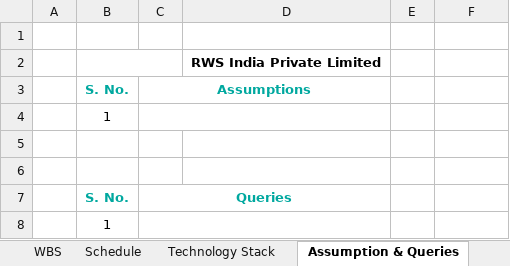
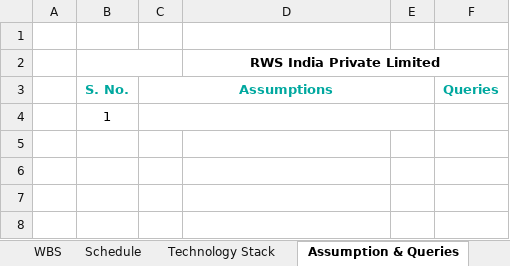
Before and after one commit to piyush2053/rws, an Excel workbook: be-estimation/template.xlsx, sheet Assumption & Queries, drawn as a sheet; values as stored, in another font and other column widths than the file's, no borders; charts and pictures not drawn; removed rows and columns are numbered as before the commit, all else as after; the diff names each change by its address in the sheet, - before the commit and + after, or states it on an @@ line.

```diff
--- a/be-estimation/template.xlsx (sheet Assumption & Queries)
+++ b/be-estimation/template.xlsx (sheet Assumption & Queries)
+D2:F2 merged
-C3:D3 merged
+C3:E3 merged
-F3: (empty)
+F3: Queries
-row 4:  | 1
-row 5: (empty)
-row 6: (empty)
-row 7:  | S. No. | Queries
-C8:D8 merged
+C4:E4 merged
```
Also changed, not shown: 1 other file.
